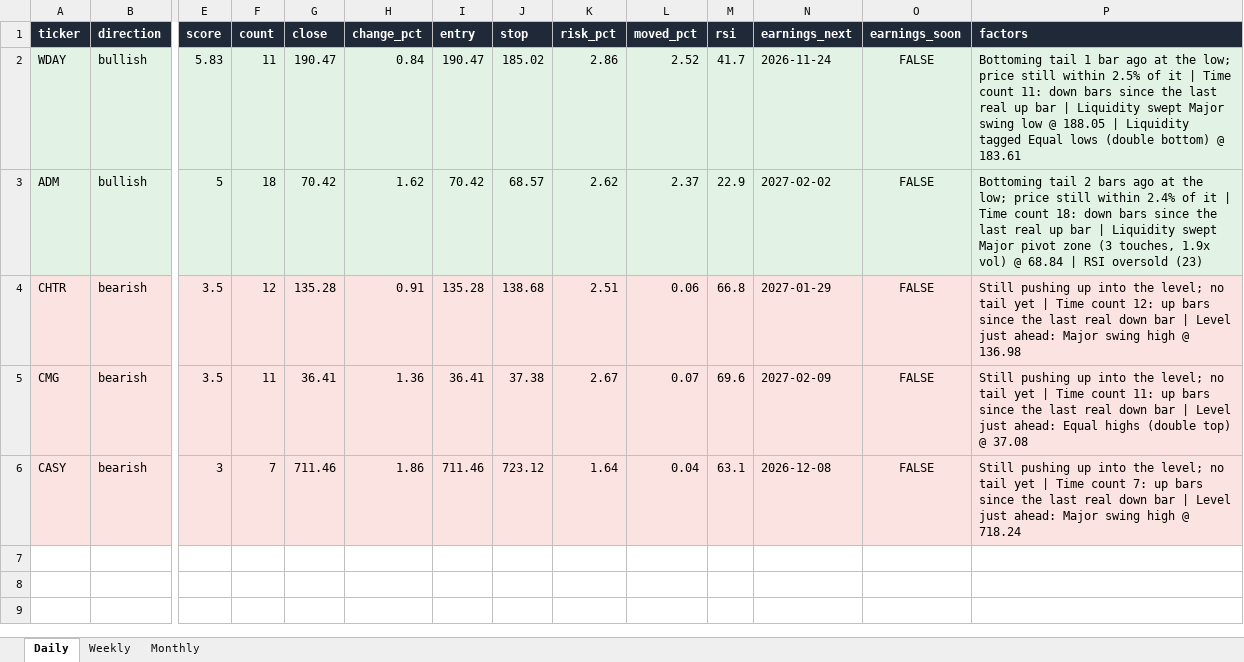
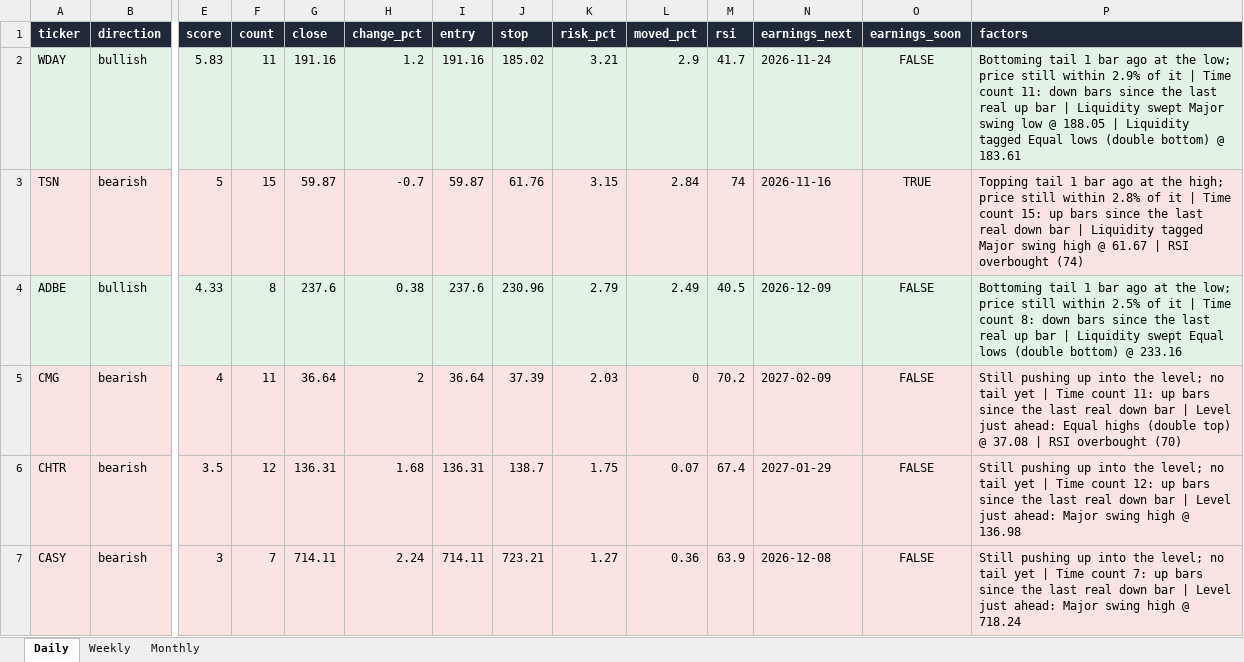
Before and after one commit to Ron1415/reversal-scanner, an Excel workbook: site/reversal_signals.xlsx, sheet Daily, drawn as a sheet; only a part is shown, gaps mark what is left out; values as stored, in another font and other column widths than the file's, no borders; removed rows and columns are numbered as before the commit, all else as after; rows hold the shown columns only; the diff names each change by its address in the sheet, - before the commit and + after, or states it on an @@ line.

```diff
--- a/site/reversal_signals.xlsx (sheet Daily)
+++ b/site/reversal_signals.xlsx (sheet Daily)
-G2 (close): 190.47
+G2 (close): 191.16
-H2 (change_pct): 0.84
+H2 (change_pct): 1.2
-I2 (entry): 190.47
+I2 (entry): 191.16
-K2 (risk_pct): 2.86
+K2 (risk_pct): 3.21
-L2 (moved_pct): 2.52
+L2 (moved_pct): 2.9
-P2 (factors): …still within 2.5% of it…
+P2 (factors): …still within 2.9% of it…
-row 3: ADM | bullish | 5 | 18 | 70.42 | 1.62 | 70.42 | 68.57 | 2.62 | 2.37 | 22.9 | 2027-02-02 | FALSE | Bottoming tail 2 bars ago at the low; price still within 2.4% of it | Time count 18: down bars since the last real up bar | Liquidity swept Major pivot zone (3 touches, 1.9x vol) @ 68.84 | RSI oversold (23)
+row 3: TSN | bearish | 5 | 15 | 59.87 | -0.7 | 59.87 | 61.76 | 3.15 | 2.84 | 74 | 2026-11-16 | TRUE | Topping tail 1 bar ago at the high; price still within 2.8% of it | Time count 15: up bars since the last real down bar | Liquidity tagged Major swing high @ 61.67 | RSI overbought (74)
+row 4: ADBE | bullish | 4.33 | 8 | 237.6 | 0.38 | 237.6 | 230.96 | 2.79 | 2.49 | 40.5 | 2026-12-09 | FALSE | Bottoming tail 1 bar ago at the low; price still within 2.5% of it | Time count 8: down bars since the last real up bar | Liquidity swept Equal lows (double bottom) @ 233.16
+row 5: CMG | bearish | 4 | 11 | 36.64 | 2 | 36.64 | 37.39 | 2.03 | 0 | 70.2 | 2027-02-09 | FALSE | Still pushing up into the level; no tail yet | Time count 11: up bars since the last real down bar | Level just ahead: Equal highs (double top) @ 37.08 | RSI overbought (70)
-G6 (close): 135.28
+G6 (close): 136.31
-H6 (change_pct): 0.91
+H6 (change_pct): 1.68
-I6 (entry): 135.28
+I6 (entry): 136.31
-J6 (stop): 138.68
+J6 (stop): 138.7
-K6 (risk_pct): 2.51
+K6 (risk_pct): 1.75
-L6 (moved_pct): 0.06
+L6 (moved_pct): 0.07
-M6 (rsi): 66.8
+M6 (rsi): 67.4
-row 5: CMG | bearish | 3.5 | 11 | 36.41 | 1.36 | 36.41 | 37.38 | 2.67 | 0.07 | 69.6 | 2027-02-09 | FALSE | Still pushing up into the level; no tail yet | Time count 11: up bars since the last real down bar | Level just ahead: Equal highs (double top) @ 37.08
-G7 (close): 711.46
+G7 (close): 714.11
-H7 (change_pct): 1.86
+H7 (change_pct): 2.24
-I7 (entry): 711.46
+I7 (entry): 714.11
-J7 (stop): 723.12
+J7 (stop): 723.21
-K7 (risk_pct): 1.64
+K7 (risk_pct): 1.27
-L7 (moved_pct): 0.04
+L7 (moved_pct): 0.36
-M7 (rsi): 63.1
+M7 (rsi): 63.9
```
Also changed, not shown: 8 other files.
